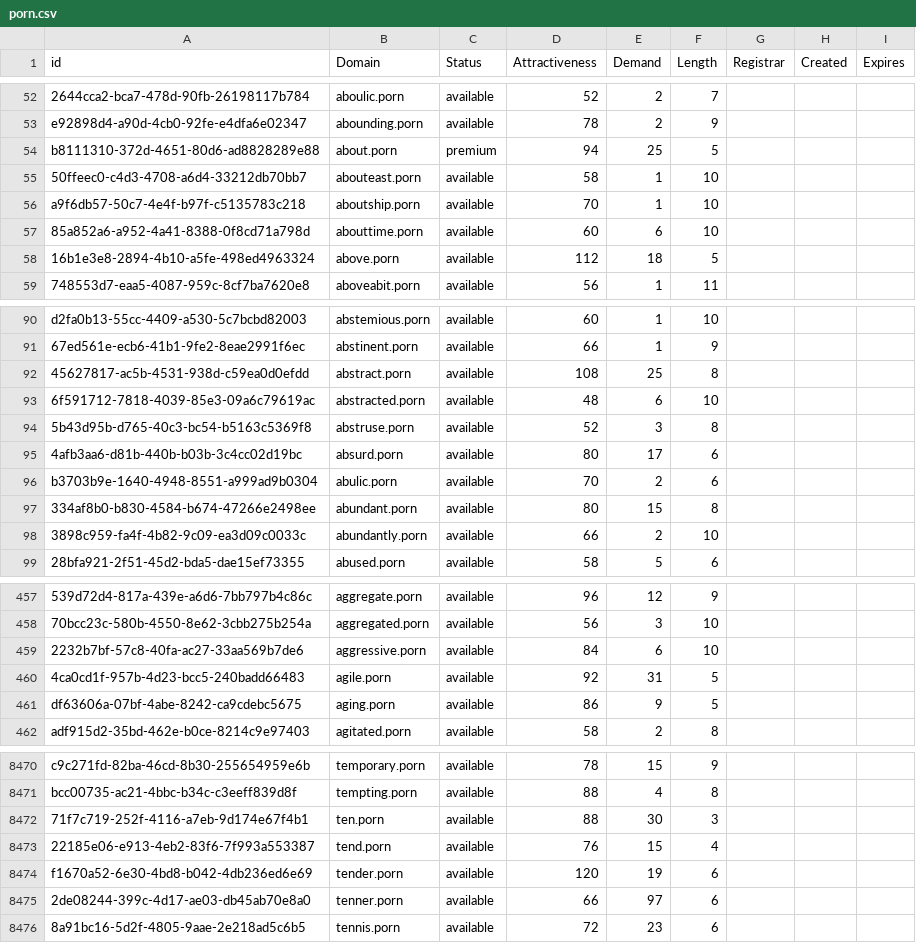
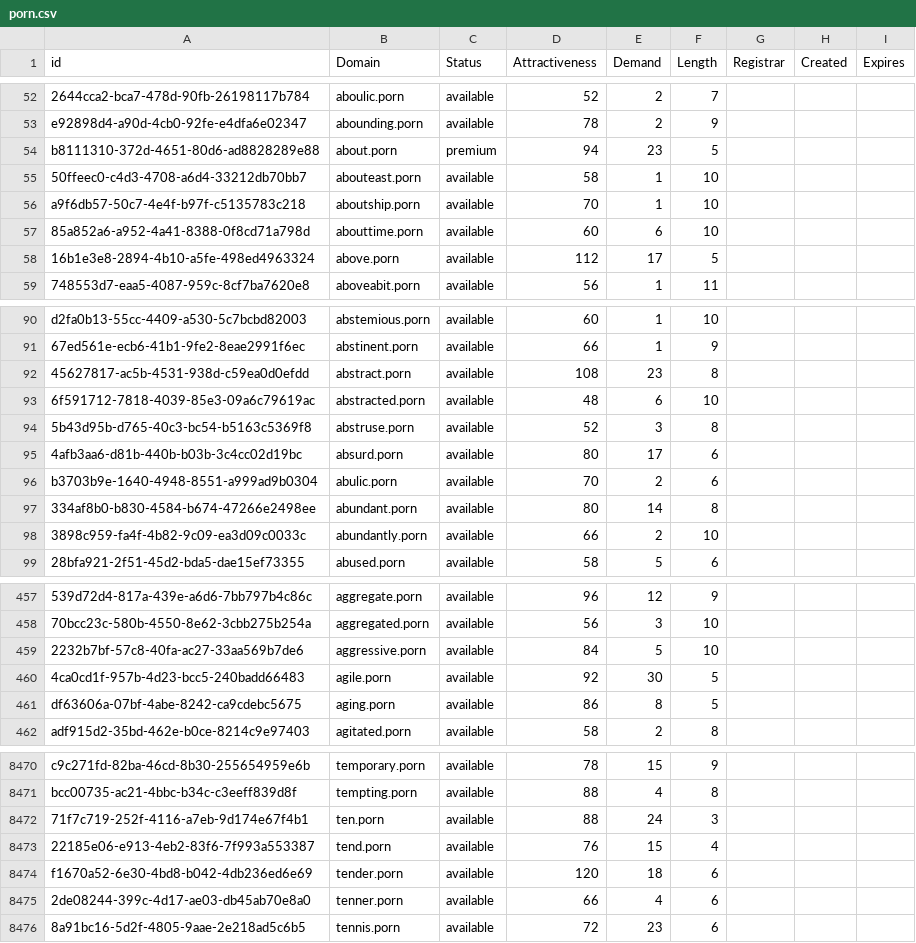
Before and after one commit to UniqueDomains/porn-oneword-domains, a CSV file: porn.csv, drawn as a sheet; only a part is shown, gaps mark what is left out; the diff covers the shown part only; the diff names each change by its address in the sheet, - before the commit and + after, or states it on an @@ line.

Commit message:
Domains update

```diff
--- a/porn.csv
+++ b/porn.csv
-E54 (Demand): 25
+E54 (Demand): 23
-E58 (Demand): 18
+E58 (Demand): 17
-E92 (Demand): 25
+E92 (Demand): 23
-E97 (Demand): 15
+E97 (Demand): 14
-E459 (Demand): 6
+E459 (Demand): 5
-E460 (Demand): 31
+E460 (Demand): 30
-E461 (Demand): 9
+E461 (Demand): 8
-E8472 (Demand): 30
+E8472 (Demand): 24
-E8474 (Demand): 19
+E8474 (Demand): 18
-E8475 (Demand): 97
+E8475 (Demand): 4
```
Also changed, not shown: 90 edited cells elsewhere in this file, 2 other files.
